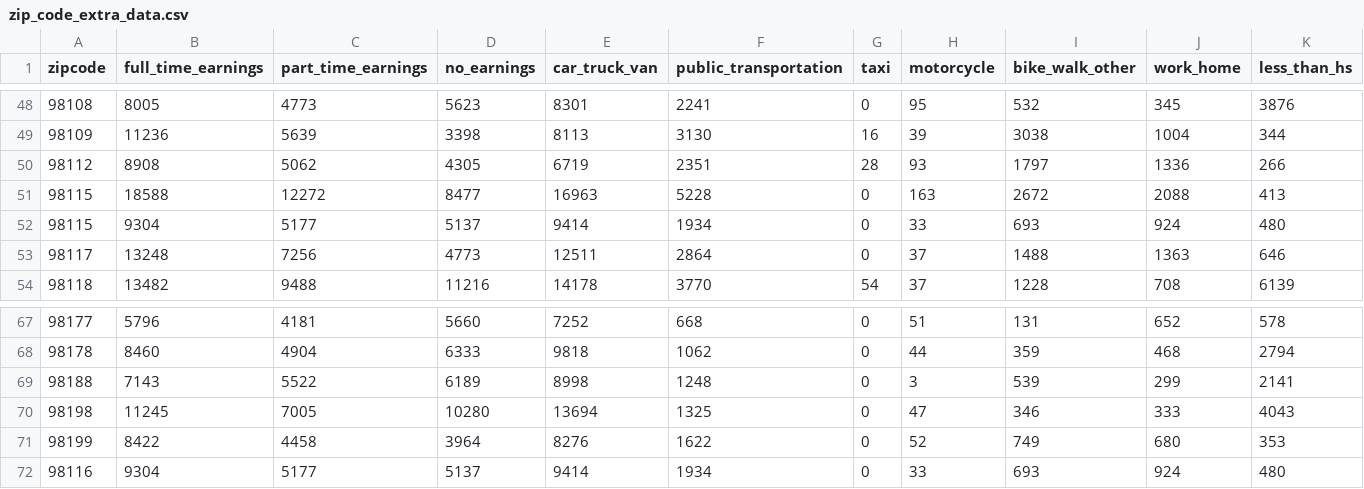
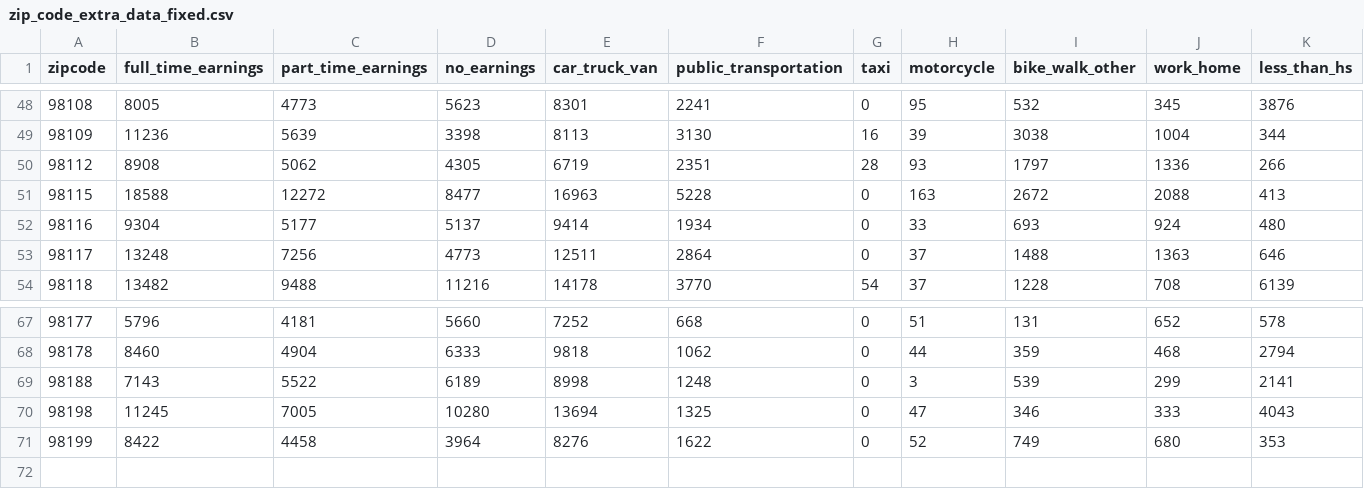
Before and after one commit to dorjeys3/King_County_Real_Estate, a CSV file: zip_code_extra_data_fixed.csv (was zip_code_extra_data.csv), drawn as a sheet; only a part is shown, gaps mark what is left out; rows hold the shown columns only; the diff names each change by its address in the sheet, - before the commit and + after, or states it on an @@ line.

Commit message:
"New Book and datas"

```diff
--- a/zip_code_extra_data.csv
+++ b/zip_code_extra_data_fixed.csv
-A52 (zipcode): 98115
+A52 (zipcode): 98116
-row 72: 98116 | 9304 | 5177 | 5137 | 9414 | 1934 | 0 | 33 | 693 | 924 | 480
```
Also changed, not shown: 6 other files.
